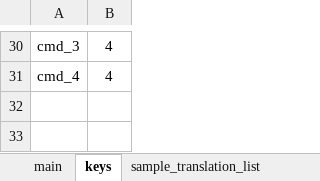
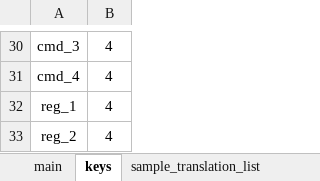
Before and after one commit to lesh6295-png/Karen, an Excel workbook: Assets/locales.xlsx, sheet keys, drawn as a sheet; only a part is shown, gaps mark what is left out; values as stored, in another font and other column widths than the file's, no borders; the diff names each change by its address in the sheet, - before the commit and + after, or states it on an @@ line.

```diff
--- a/Assets/locales.xlsx (sheet keys)
+++ b/Assets/locales.xlsx (sheet keys)
+row 32: reg_1 | 4
+row 33: reg_2 | 4
```
Also changed, not shown: sheet ru-RU, sheet en-US, 3 other files.
